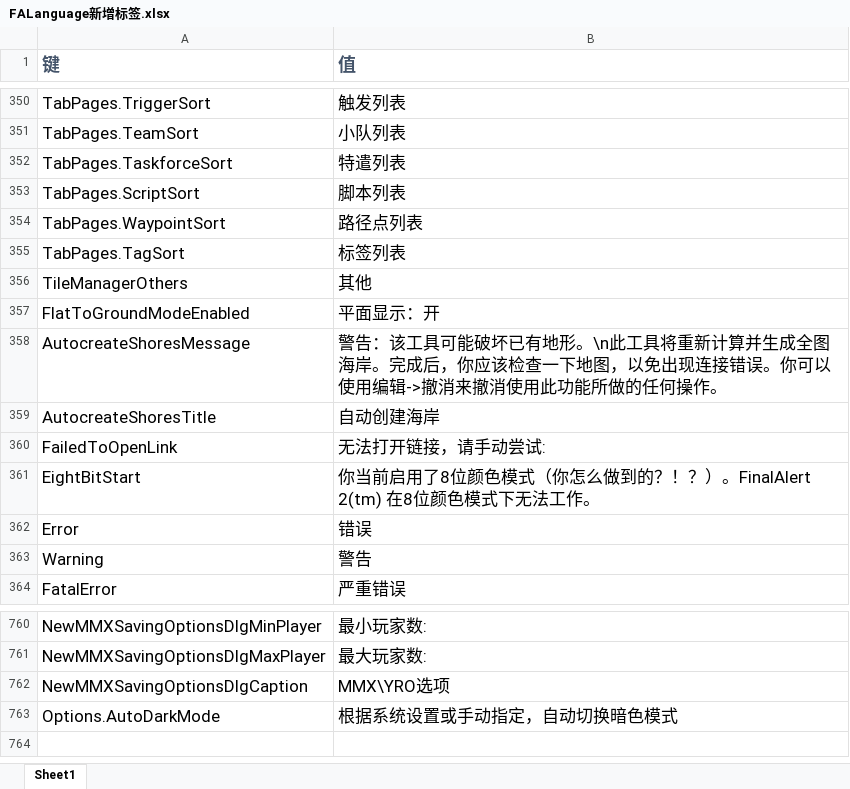
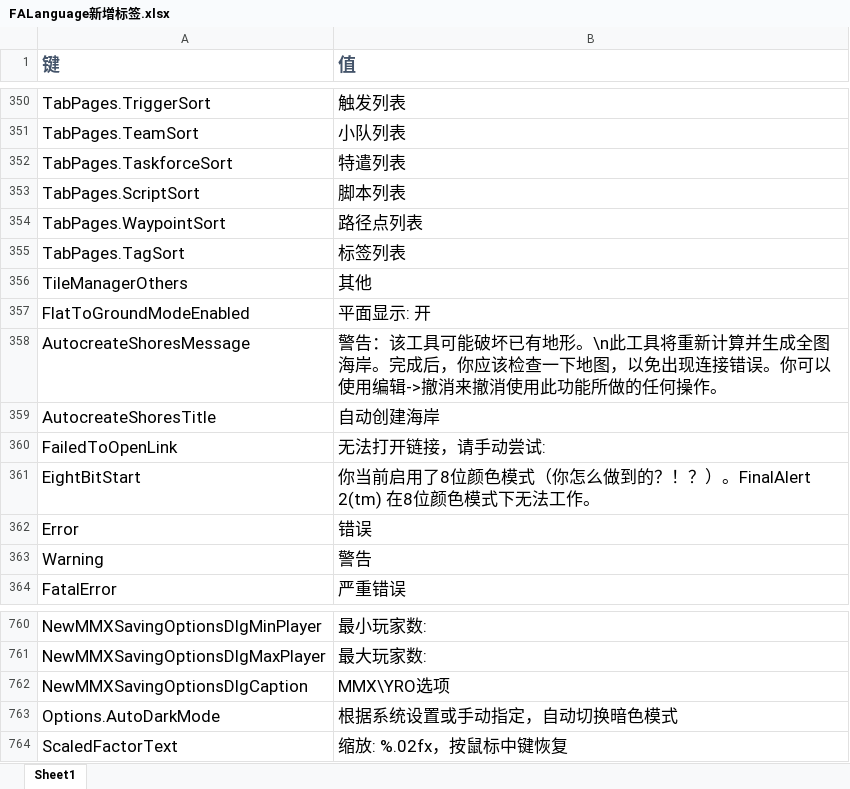
Before and after one commit to handama/FA2sp, an Excel workbook: Supplementary/文档/FALanguage新增标签.xlsx, sheet Sheet1, drawn as a sheet; only a part is shown, gaps mark what is left out; values as stored, in another font and other column widths than the file's, no borders; the diff names each change by its address in the sheet, - before the commit and + after, or states it on an @@ line.

Commit message:
add zoom factor display

```diff
--- a/Supplementary/文档/FALanguage新增标签.xlsx (sheet Sheet1)
+++ b/Supplementary/文档/FALanguage新增标签.xlsx (sheet Sheet1)
-B357 (值): 平面显示：开
+B357 (值): 平面显示: 开
+row 764: ScaledFactorText | 缩放: %.02fx，按鼠标中键恢复
```
Also changed, not shown: 3 other files.
